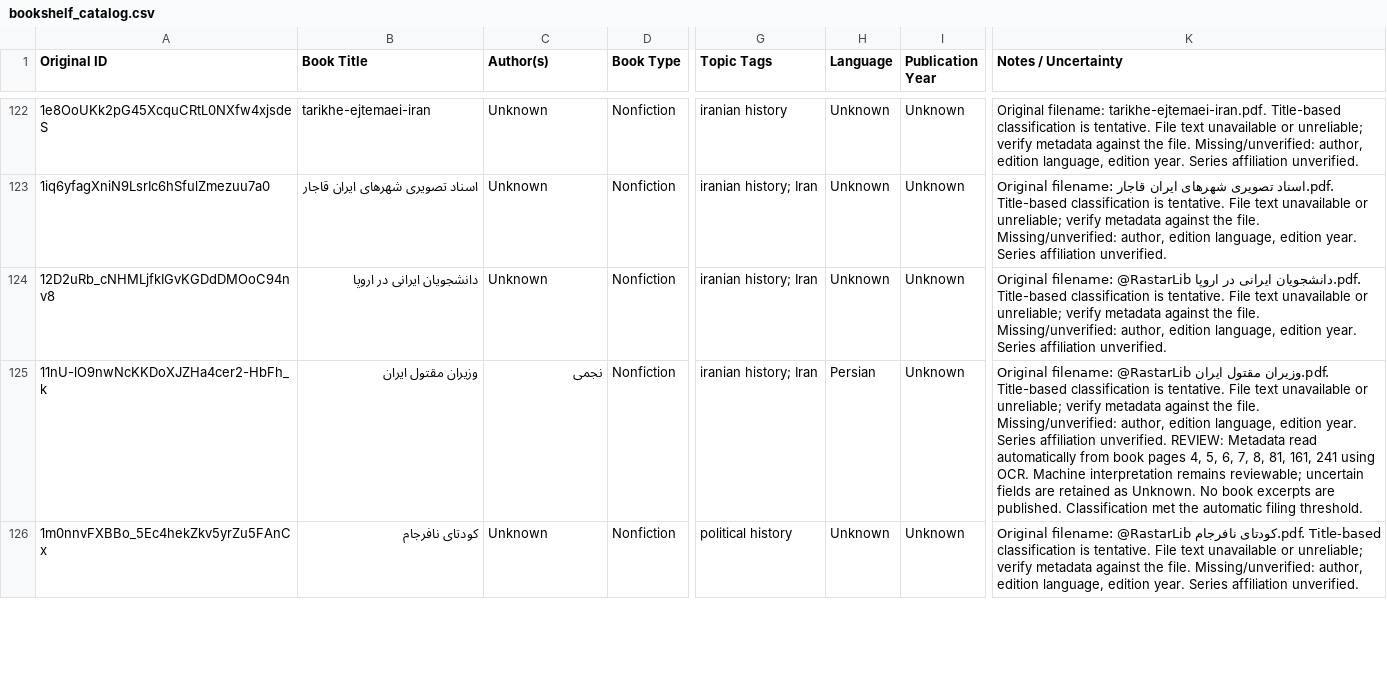
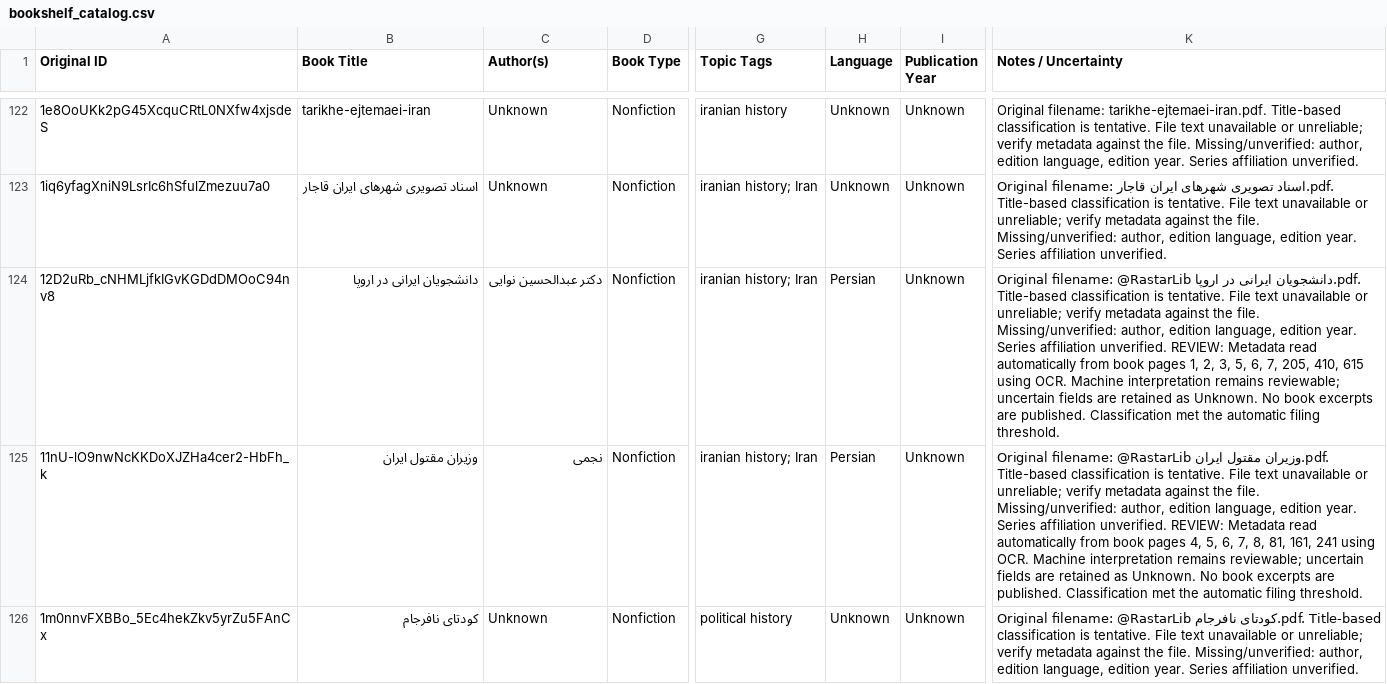
Before and after one commit to ehsanbz/public-library, a CSV file: bookshelf_catalog.csv, drawn as a sheet; only a part is shown, gaps mark what is left out; the diff names each change by its address in the sheet, - before the commit and + after, or states it on an @@ line.

```diff
--- a/bookshelf_catalog.csv
+++ b/bookshelf_catalog.csv
-C124 (Author(s)): Unknown
+C124 (Author(s)): دکتر عبدالحسین نوایی
-H124 (Language): Unknown
+H124 (Language): Persian
-K124 (Notes / Uncertainty): …affiliation unverified.
+K124 (Notes / Uncertainty): …affiliation unverified. REVIEW: Metadata read automatically from book pages 1, 2, 3, 5, 6, 7, 205, 410, 615 using OCR. Machine interpretation remains reviewable; uncertain fields are retained as Unknown. No book excerpts are published. Classification met the automatic filing threshold.
```
Also changed, not shown: 7 other files.
